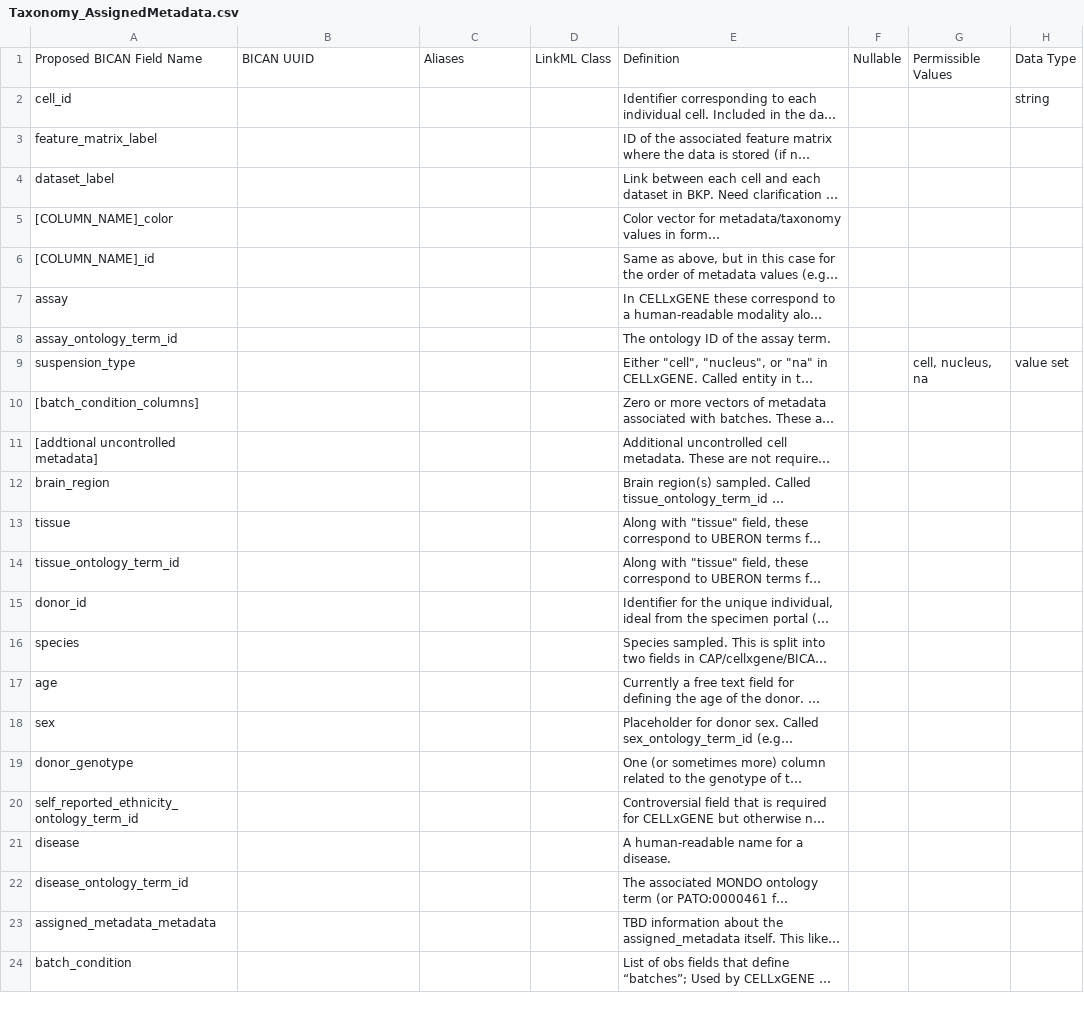
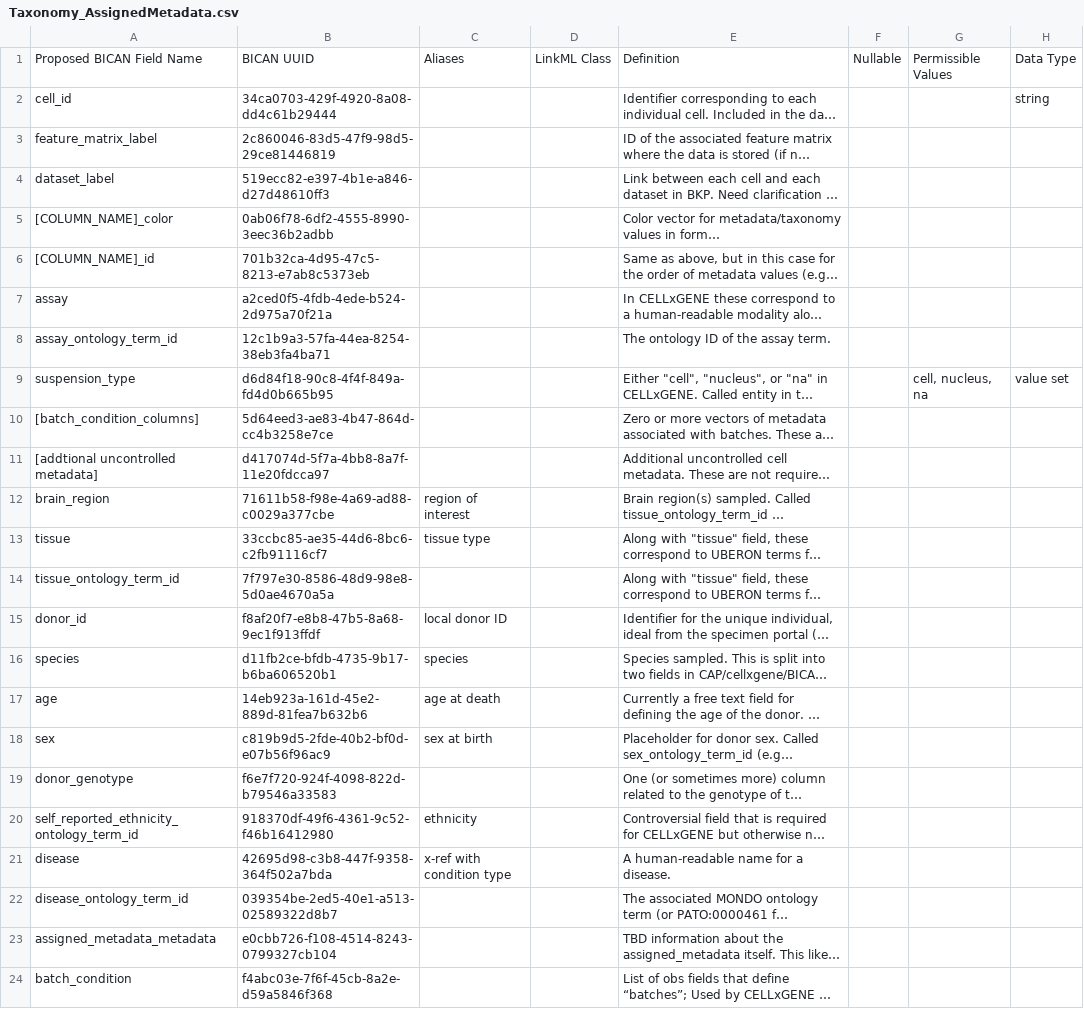
Before and after one commit to brain-bican/metadata-schemas, a CSV file: docs/schemas/Cell-Annotation-and-Taxonomy/Data and Metadata/Metadata/Assigned Metadata/Taxonomy_AssignedMetadata.csv, drawn as a sheet; only a part is shown; long unchanged cells end in …; the diff names each change by its address in the sheet, - before the commit and + after, or states it on an @@ line.

Commit message:
updating UUIDs and readme for assigned metadata

```diff
--- a/docs/schemas/Cell-Annotation-and-Taxonomy/Data and Metadata/Metadata/Assigned Metadata/Taxonomy_AssignedMetadata.csv
+++ b/docs/schemas/Cell-Annotation-and-Taxonomy/Data and Metadata/Metadata/Assigned Metadata/Taxonomy_AssignedMetadata.csv
-B2: (empty)
+B2: 34ca0703-429f-4920-8a08-dd4c61b29444
-B3: (empty)
+B3: 2c860046-83d5-47f9-98d5-29ce81446819
-B4: (empty)
+B4: 519ecc82-e397-4b1e-a846-d27d48610ff3
-B5: (empty)
+B5: 0ab06f78-6df2-4555-8990-3eec36b2adbb
-B6: (empty)
+B6: 701b32ca-4d95-47c5-8213-e7ab8c5373eb
-B7: (empty)
+B7: a2ced0f5-4fdb-4ede-b524-2d975a70f21a
-B8: (empty)
+B8: 12c1b9a3-57fa-44ea-8254-38eb3fa4ba71
-B9: (empty)
+B9: d6d84f18-90c8-4f4f-849a-fd4d0b665b95
-B10: (empty)
+B10: 5d64eed3-ae83-4b47-864d-cc4b3258e7ce
-B11: (empty)
+B11: d417074d-5f7a-4bb8-8a7f-11e20fdcca97
-B12: (empty)
+B12: 71611b58-f98e-4a69-ad88-c0029a377cbe
-C12: (empty)
+C12: region of interest
-B13: (empty)
+B13: 33ccbc85-ae35-44d6-8bc6-c2fb91116cf7
-C13: (empty)
+C13: tissue type
-B14: (empty)
+B14: 7f797e30-8586-48d9-98e8-5d0ae4670a5a
-B15: (empty)
+B15: f8af20f7-e8b8-47b5-8a68-9ec1f913ffdf
-C15: (empty)
+C15: local donor ID
-B16: (empty)
+B16: d11fb2ce-bfdb-4735-9b17-b6ba606520b1
-C16: (empty)
+C16: species
-B17: (empty)
+B17: 14eb923a-161d-45e2-889d-81fea7b632b6
-C17: (empty)
+C17: age at death
-B18: (empty)
+B18: c819b9d5-2fde-40b2-bf0d-e07b56f96ac9
-C18: (empty)
+C18: sex at birth
-B19: (empty)
+B19: f6e7f720-924f-4098-822d-b79546a33583
-B20: (empty)
+B20: 918370df-49f6-4361-9c52-f46b16412980
-C20: (empty)
+C20: ethnicity
-B21: (empty)
+B21: 42695d98-c3b8-447f-9358-364f502a7bda
-C21: (empty)
+C21: x-ref with condition type
-B22: (empty)
+B22: 039354be-2ed5-40e1-a513-02589322d8b7
-B23: (empty)
+B23: e0cbb726-f108-4514-8243-0799327cb104
-B24: (empty)
+B24: f4abc03e-7f6f-45cb-8a2e-d59a5846f368
```
Also changed, not shown: 1 other file.
